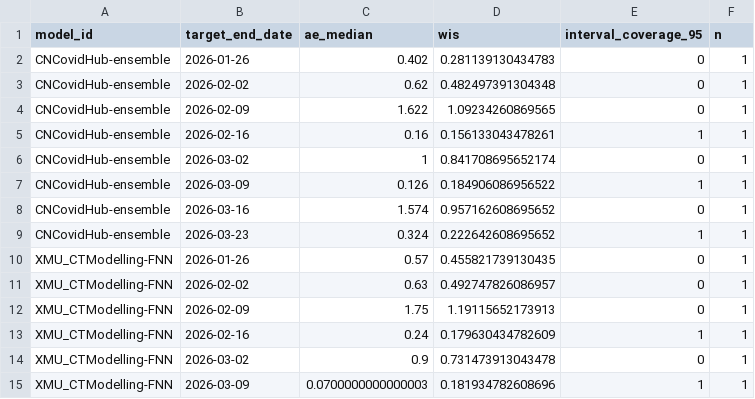
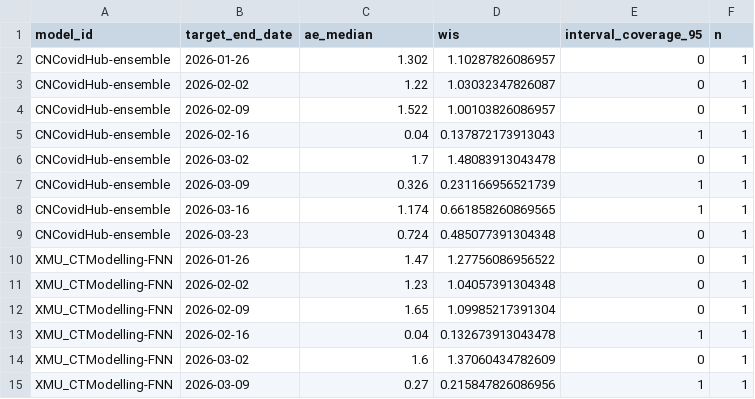
Before and after one commit to dailypartita/China-COVID-19-Forecast-Dashboard, a CSV file: scores/wk inc covid prop ili/2026 Q1 multi-model (8 models)/target_end_date/scores.csv, drawn as a sheet; only a part is shown; the diff covers the shown part only.

Commit message:
update score data

```diff
--- a/scores/wk inc covid prop ili/2026 Q1 multi-model (8 models)/target_end_date/scores.csv
+++ b/scores/wk inc covid prop ili/2026 Q1 multi-model (8 models)/target_end_date/scores.csv
@@ -1,15 +1,15 @@
 "model_id","target_end_date","ae_median","wis","interval_coverage_95","n"
-"CNCovidHub-ensemble",2026-01-26,0.402,0.281139130434783,0,1
-"CNCovidHub-ensemble",2026-02-02,0.62,0.482497391304348,0,1
-"CNCovidHub-ensemble",2026-02-09,1.622,1.09234260869565,0,1
-"CNCovidHub-ensemble",2026-02-16,0.16,0.156133043478261,1,1
-"CNCovidHub-ensemble",2026-03-02,1,0.841708695652174,0,1
-"CNCovidHub-ensemble",2026-03-09,0.126,0.184906086956522,1,1
-"CNCovidHub-ensemble",2026-03-16,1.574,0.957162608695652,0,1
-"CNCovidHub-ensemble",2026-03-23,0.324,0.222642608695652,1,1
-"XMU_CTModelling-FNN",2026-01-26,0.57,0.455821739130435,0,1
-"XMU_CTModelling-FNN",2026-02-02,0.63,0.492747826086957,0,1
-"XMU_CTModelling-FNN",2026-02-09,1.75,1.19115652173913,0,1
-"XMU_CTModelling-FNN",2026-02-16,0.24,0.179630434782609,1,1
-"XMU_CTModelling-FNN",2026-03-02,0.9,0.731473913043478,0,1
-"XMU_CTModelling-FNN",2026-03-09,0.0700000000000003,0.181934782608696,1,1
+"CNCovidHub-ensemble",2026-01-26,1.302,1.10287826086957,0,1
+"CNCovidHub-ensemble",2026-02-02,1.22,1.03032347826087,0,1
+"CNCovidHub-ensemble",2026-02-09,1.522,1.00103826086957,0,1
+"CNCovidHub-ensemble",2026-02-16,0.04,0.137872173913043,1,1
+"CNCovidHub-ensemble",2026-03-02,1.7,1.48083913043478,0,1
+"CNCovidHub-ensemble",2026-03-09,0.326,0.231166956521739,1,1
+"CNCovidHub-ensemble",2026-03-16,1.174,0.661858260869565,1,1
+"CNCovidHub-ensemble",2026-03-23,0.724,0.485077391304348,0,1
+"XMU_CTModelling-FNN",2026-01-26,1.47,1.27756086956522,0,1
+"XMU_CTModelling-FNN",2026-02-02,1.23,1.04057391304348,0,1
+"XMU_CTModelling-FNN",2026-02-09,1.65,1.09985217391304,0,1
+"XMU_CTModelling-FNN",2026-02-16,0.04,0.132673913043478,1,1
+"XMU_CTModelling-FNN",2026-03-02,1.6,1.37060434782609,0,1
+"XMU_CTModelling-FNN",2026-03-09,0.27,0.215847826086956,1,1
```
Also changed, not shown: 77 edited cells elsewhere in this file, scores/wk inc covid prop ili/2025 season 4/horizon/scores.csv, scores/wk inc covid prop ili/2025 season 4/location/scores.csv, 9 other files.
